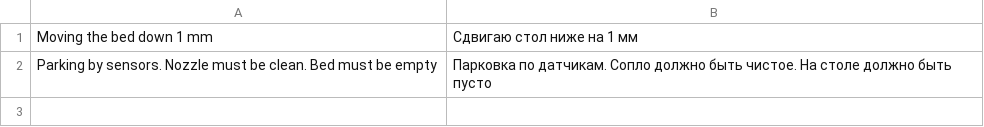
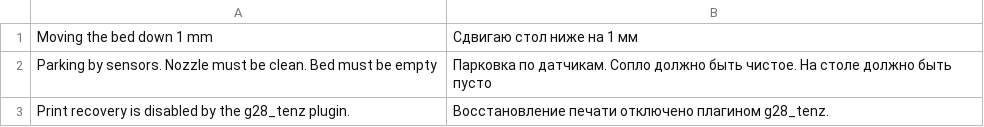
Before and after one commit to ghzserg/g28_tenz, a CSV file: translate/ru.csv, drawn as a sheet; the diff names each change by its address in the sheet, - before the commit and + after, or states it on an @@ line.

```diff
--- a/translate/ru.csv
+++ b/translate/ru.csv
+row 3: Print recovery is disabled by the g28_tenz plugin. | Восстановление печати отключено плагином g28_tenz.
```
Also changed, not shown: translate/cs.csv, translate/it.csv, 20 other files.
